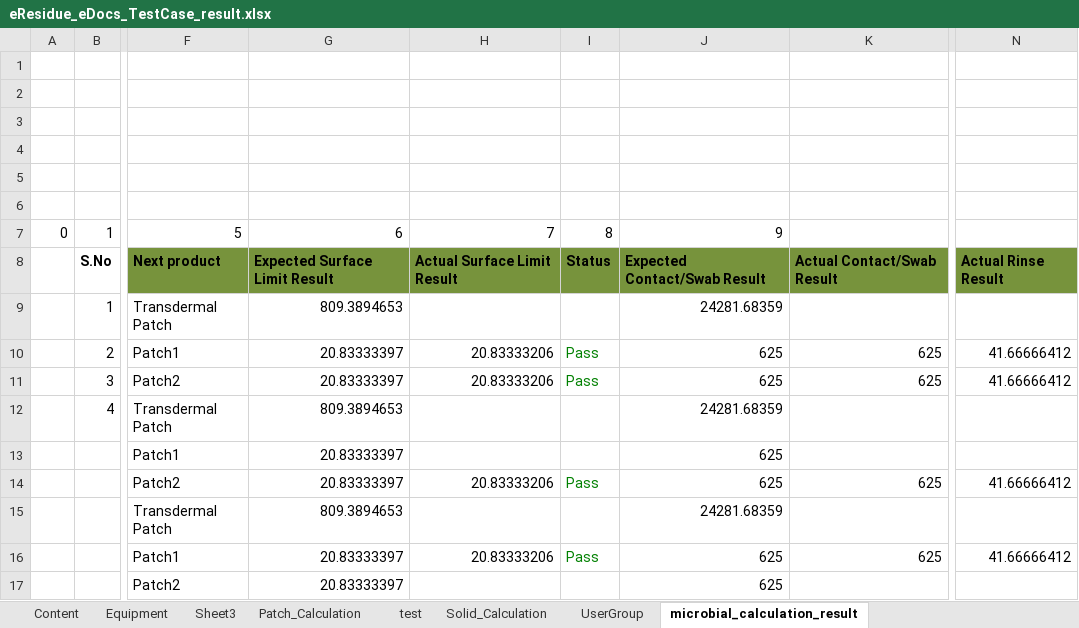
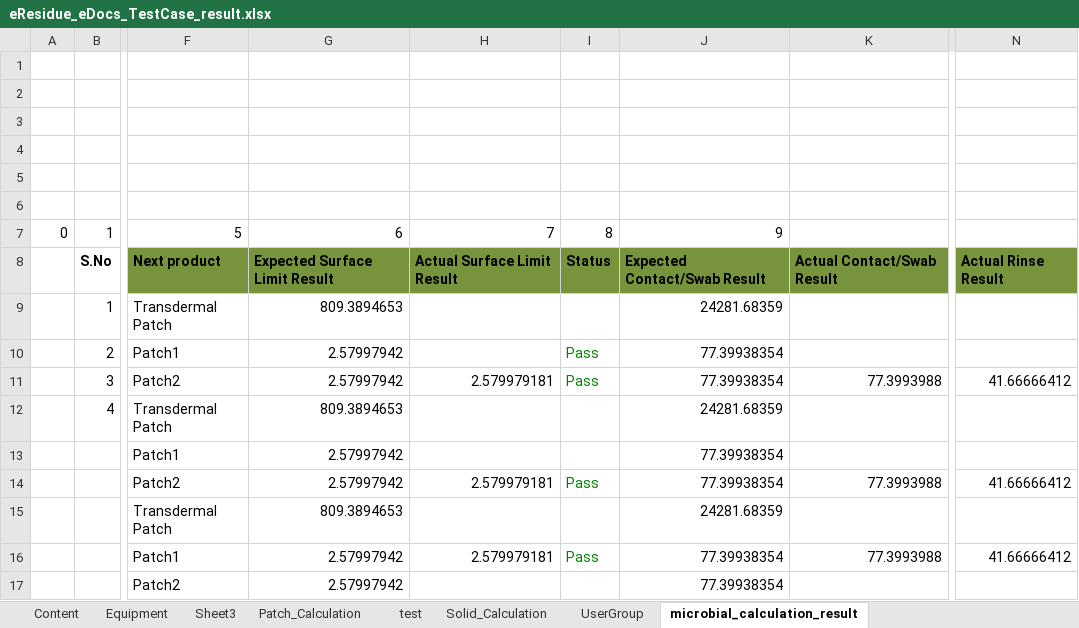
Before and after one commit to thiyagu13/CV-Docs, an Excel workbook: eResidue_CV_eDocs/bin/Test Data/eResidue_eDocs_TestCase_result.xlsx, sheet microbial_calculation_result, drawn as a sheet; only a part is shown, gaps mark what is left out; values as stored, in another font and other column widths than the file's, no borders; the diff names each change by its address in the sheet, - before the commit and + after, or states it on an @@ line.

```diff
--- a/eResidue_CV_eDocs/bin/Test Data/eResidue_eDocs_TestCase_result.xlsx (sheet microbial_calculation_result)
+++ b/eResidue_CV_eDocs/bin/Test Data/eResidue_eDocs_TestCase_result.xlsx (sheet microbial_calculation_result)
-G10:G11: 20.83333397
+G10:G11: 2.57997942
-H10: 20.83333206
+H10: (empty)
-J10:J11: 625
+J10:J11: 77.39938354
-K10: 625
+K10: (empty)
-N10: 41.66666412
+N10: (empty)
-H11: 20.83333206
+H11: 2.579979181
-K11: 625
+K11: 77.3993988
-G13:G14: 20.83333397
+G13:G14: 2.57997942
-J13:J14: 625
+J13:J14: 77.39938354
-H14: 20.83333206
+H14: 2.579979181
-K14: 625
+K14: 77.3993988
-G16:G17: 20.83333397
+G16:G17: 2.57997942
-H16: 20.83333206
+H16: 2.579979181
-J16:J17: 625
+J16:J17: 77.39938354
-K16: 625
+K16: 77.3993988
```
Also changed, not shown: sheet test, charts or pictures, eResidue_CV_eDocs/bin/Test Data/eResidue_eDocs_TestCase.xlsx, eResidue_CV_eDocs/src/Test Data/eResidue_eDocs_TestCase.xlsx, 23 other files.
